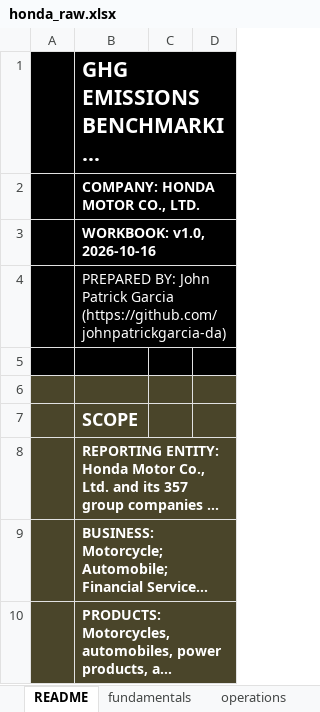
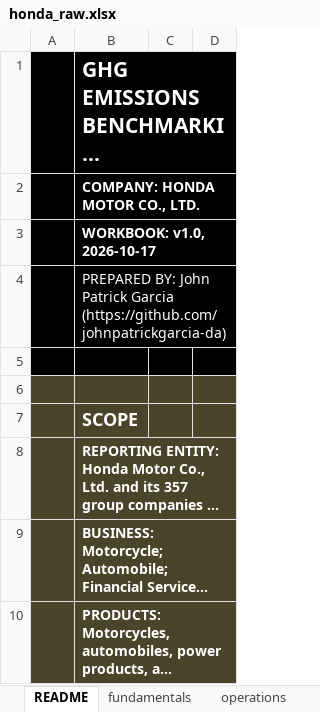
Before and after one commit to johnpatrickgarcia-da/ghg-emissions-benchmarking, an Excel workbook: data/honda_raw.xlsx, sheet README, drawn as a sheet; only a part is shown; long unchanged cells end in …; values as stored, in another font and other column widths than the file's, no borders; the diff names each change by its address in the sheet, - before the commit and + after, or states it on an @@ line.

```diff
--- a/data/honda_raw.xlsx (sheet README)
+++ b/data/honda_raw.xlsx (sheet README)
-B3: WORKBOOK: v1.0, 2026-10-16
+B3: WORKBOOK: v1.0, 2026-10-17
```
Also changed, not shown: sheet scope3, sheet emissions, data/nissan_raw.xlsx, data/subaru_raw.xlsx, 23 other files.
